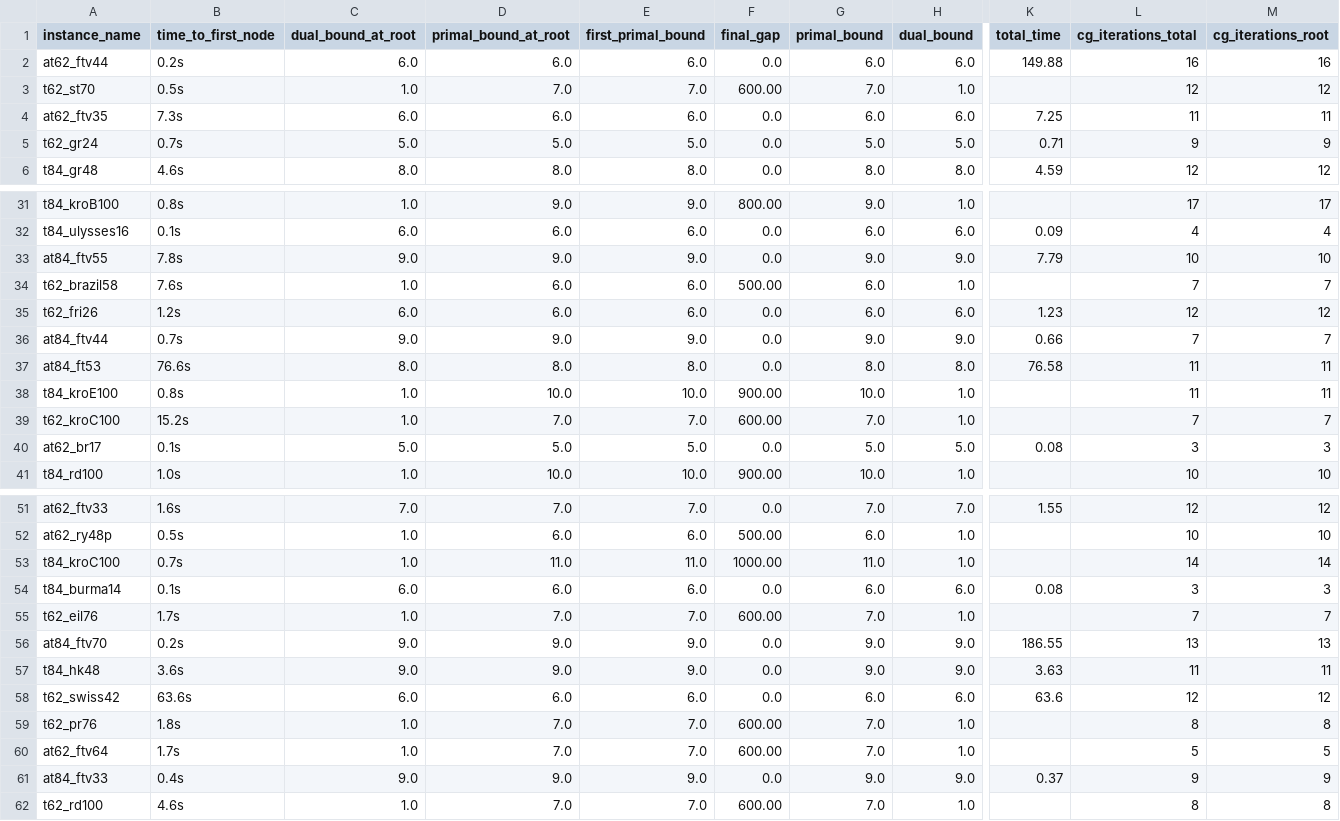
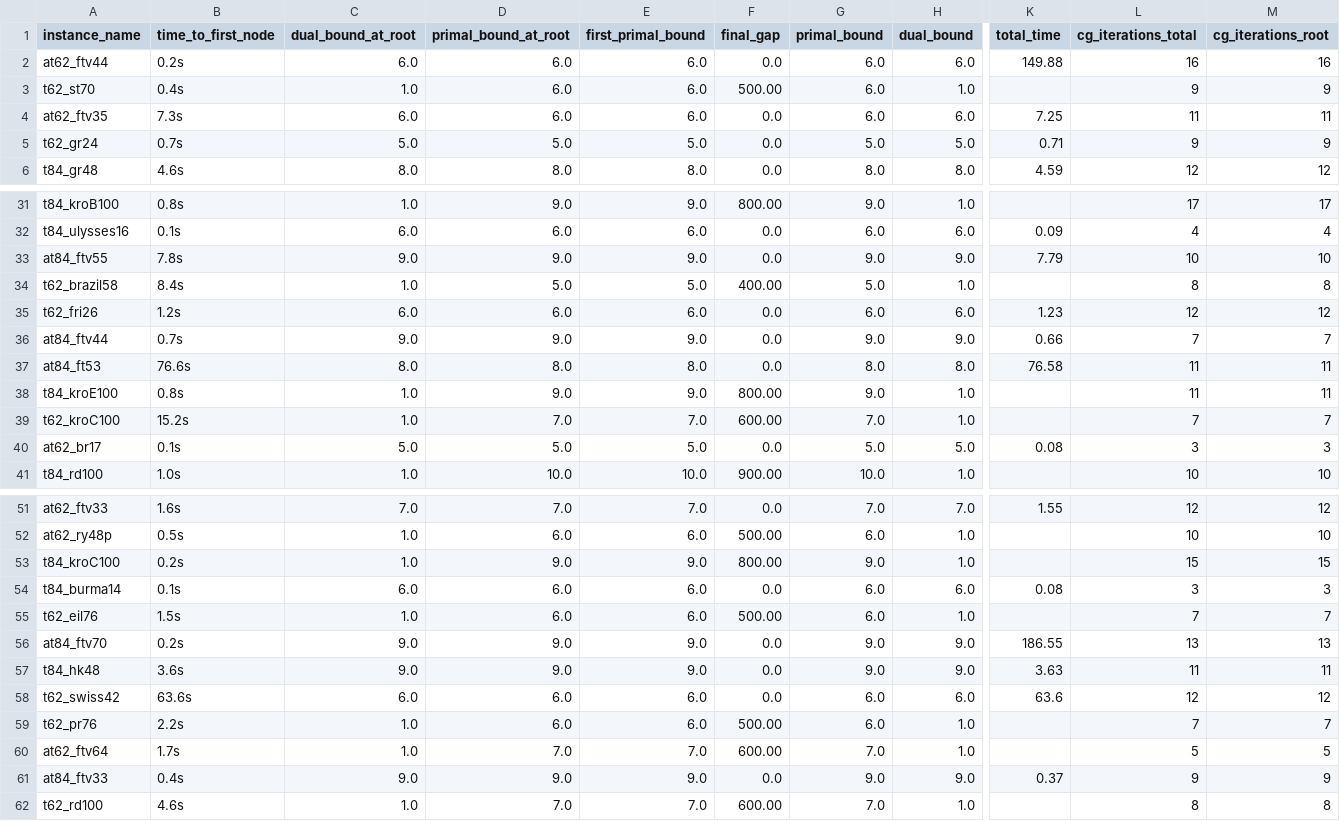
Before and after one commit to mmghannam/lccp-ejor, a CSV file: results/27_full_nogreedy.csv, drawn as a sheet; only a part is shown, gaps mark what is left out; the diff covers the shown part only; the diff names each change by its address in the sheet, - before the commit and + after, or states it on an @@ line.

```diff
--- a/results/27_full_nogreedy.csv
+++ b/results/27_full_nogreedy.csv
-B3 (time_to_first_node): 0.5s
+B3 (time_to_first_node): 0.4s
-D3 (primal_bound_at_root): 7.0
+D3 (primal_bound_at_root): 6.0
-E3 (first_primal_bound): 7.0
+E3 (first_primal_bound): 6.0
-F3 (final_gap): 600.00
+F3 (final_gap): 500.00
-G3 (primal_bound): 7.0
+G3 (primal_bound): 6.0
-L3 (cg_iterations_total): 12
+L3 (cg_iterations_total): 9
-M3 (cg_iterations_root): 12
+M3 (cg_iterations_root): 9
-B34 (time_to_first_node): 7.6s
+B34 (time_to_first_node): 8.4s
-D34 (primal_bound_at_root): 6.0
+D34 (primal_bound_at_root): 5.0
-E34 (first_primal_bound): 6.0
+E34 (first_primal_bound): 5.0
-F34 (final_gap): 500.00
+F34 (final_gap): 400.00
-G34 (primal_bound): 6.0
+G34 (primal_bound): 5.0
-L34 (cg_iterations_total): 7
+L34 (cg_iterations_total): 8
-M34 (cg_iterations_root): 7
+M34 (cg_iterations_root): 8
-D38 (primal_bound_at_root): 10.0
+D38 (primal_bound_at_root): 9.0
-E38 (first_primal_bound): 10.0
+E38 (first_primal_bound): 9.0
-F38 (final_gap): 900.00
+F38 (final_gap): 800.00
-G38 (primal_bound): 10.0
+G38 (primal_bound): 9.0
-B53 (time_to_first_node): 0.7s
+B53 (time_to_first_node): 0.2s
-D53 (primal_bound_at_root): 11.0
+D53 (primal_bound_at_root): 9.0
-E53 (first_primal_bound): 11.0
+E53 (first_primal_bound): 9.0
-F53 (final_gap): 1000.00
+F53 (final_gap): 800.00
-G53 (primal_bound): 11.0
+G53 (primal_bound): 9.0
-L53 (cg_iterations_total): 14
+L53 (cg_iterations_total): 15
-M53 (cg_iterations_root): 14
+M53 (cg_iterations_root): 15
-B55 (time_to_first_node): 1.7s
+B55 (time_to_first_node): 1.5s
-D55 (primal_bound_at_root): 7.0
+D55 (primal_bound_at_root): 6.0
-E55 (first_primal_bound): 7.0
+E55 (first_primal_bound): 6.0
-F55 (final_gap): 600.00
+F55 (final_gap): 500.00
-G55 (primal_bound): 7.0
+G55 (primal_bound): 6.0
-B59 (time_to_first_node): 1.8s
+B59 (time_to_first_node): 2.2s
-D59 (primal_bound_at_root): 7.0
+D59 (primal_bound_at_root): 6.0
-E59 (first_primal_bound): 7.0
+E59 (first_primal_bound): 6.0
-F59 (final_gap): 600.00
+F59 (final_gap): 500.00
-G59 (primal_bound): 7.0
+G59 (primal_bound): 6.0
-L59 (cg_iterations_total): 8
+L59 (cg_iterations_total): 7
-M59 (cg_iterations_root): 8
+M59 (cg_iterations_root): 7
```
Also changed, not shown: 31 edited cells elsewhere in this file, results/27_full.csv, results/27_full_trieq.csv, 14 other files.
